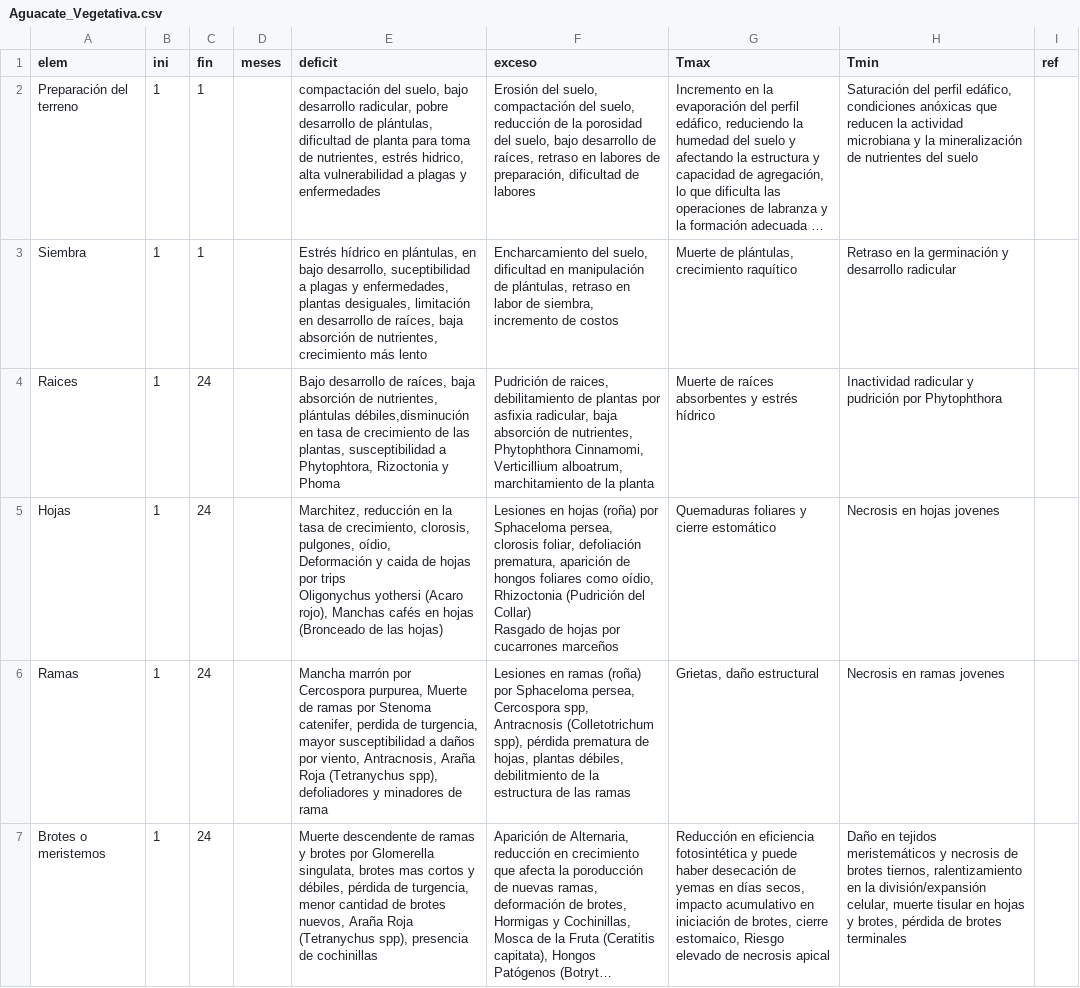
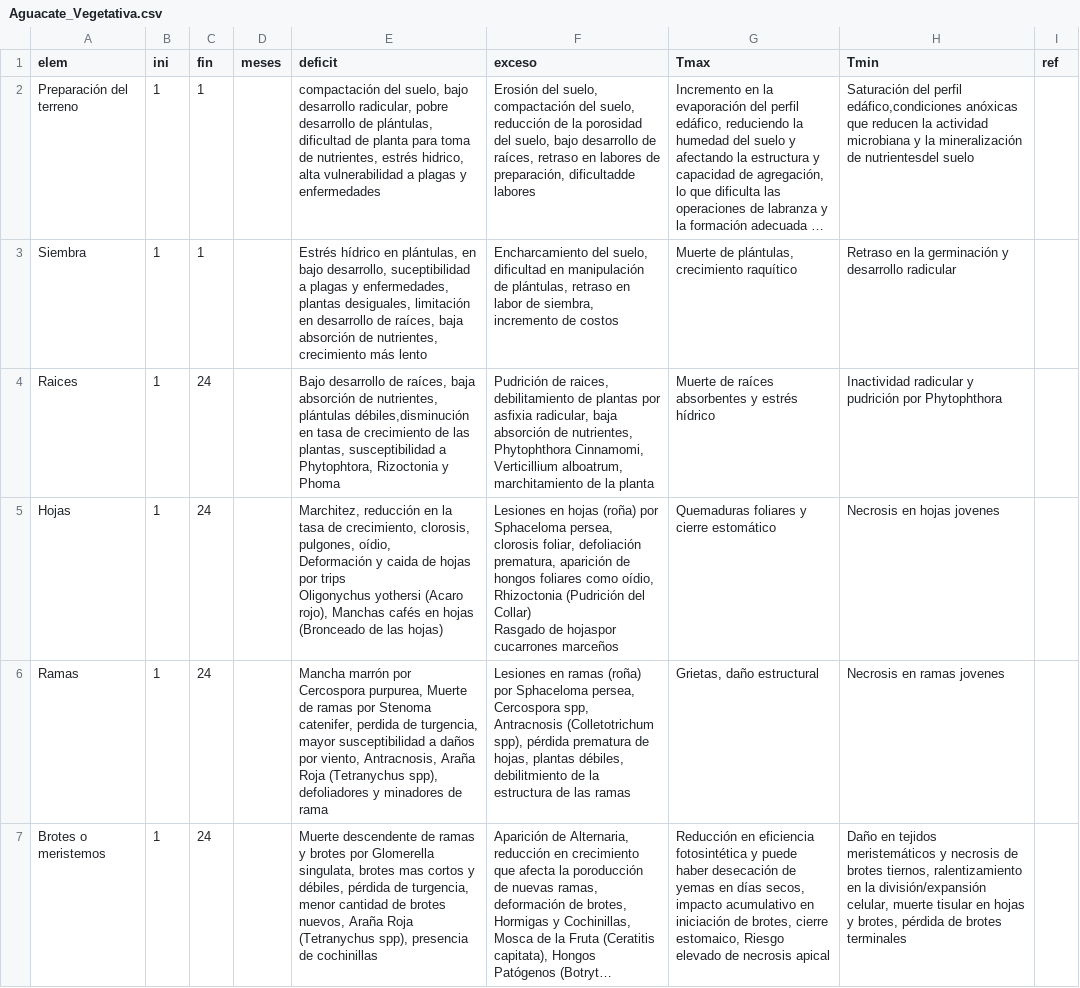
Before and after one commit to vvalencia1306-code/applet-FTA, a CSV file: Aguacate_Vegetativa.csv, drawn as a sheet; only a part is shown; long unchanged cells end in …; the diff covers the shown part only; the diff names each change by its address in the sheet, - before the commit and + after, or states it on an @@ line.

Commit message:
Add files via upload

```diff
--- a/Aguacate_Vegetativa.csv
+++ b/Aguacate_Vegetativa.csv
-F2 (exceso): …de preparación, dificultad de labores
+F2 (exceso): …de preparación, dificultadde labores
-H2 (Tmin): …del perfil edáfico, condiciones anóxicas que reducen la actividad microbiana y la mineralización de nutrientes del suelo
+H2 (Tmin): …del perfil edáfico,condiciones anóxicas que reducen la actividad microbiana y la mineralización de nutrientesdel suelo
-F5 (exceso): …Rasgado de hojas por cucarrones marceños
+F5 (exceso): …Rasgado de hojaspor cucarrones marceños
```
Also changed, not shown: 4 edited cells elsewhere in this file.
